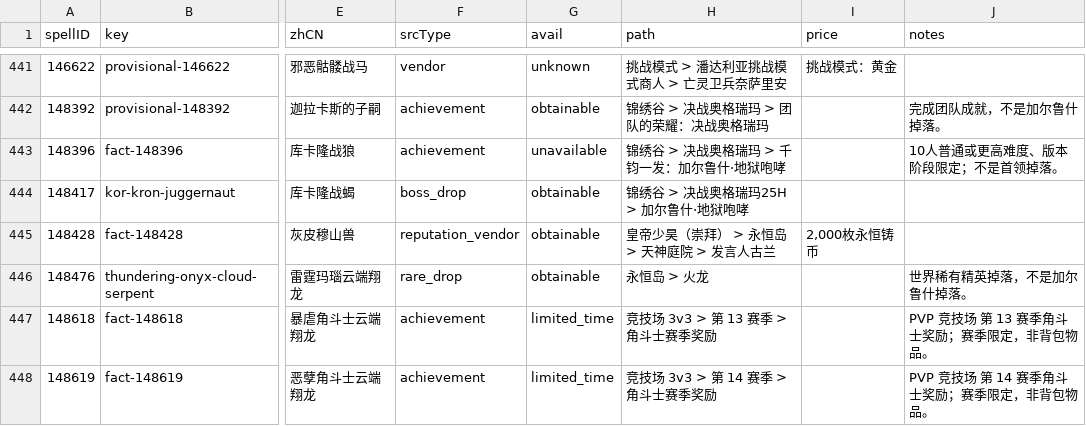
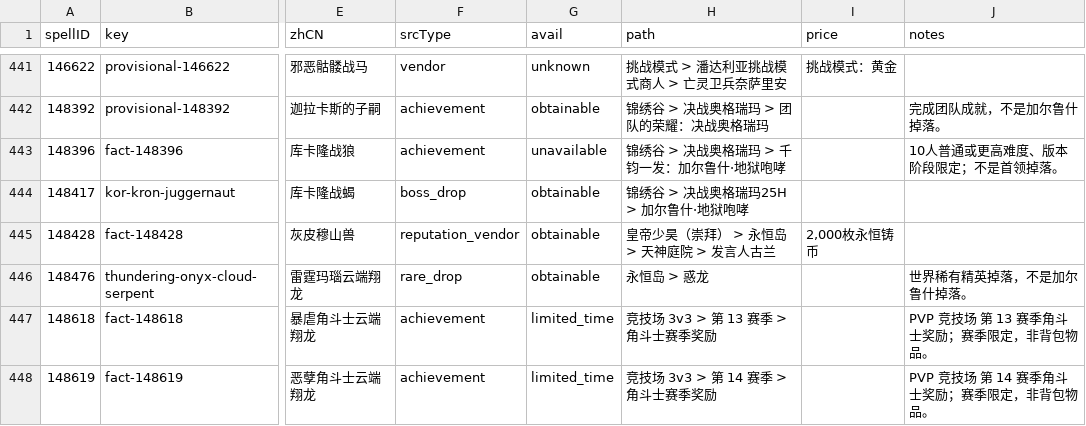
Before and after one commit to datouluobo/YiboWow, a TSV file: YiboMounts/_audit_worklist.tsv, drawn as a sheet; only a part is shown, gaps mark what is left out; the diff names each change by its address in the sheet, - before the commit and + after, or states it on an @@ line.

Commit message:
release YiboMounts 1.0.0

```diff
--- a/YiboMounts/_audit_worklist.tsv
+++ b/YiboMounts/_audit_worklist.tsv
-H446 (path): 永恒岛 > 火龙
+H446 (path): 永恒岛 > 惑龙
```
Also changed, not shown: 15 other files.
